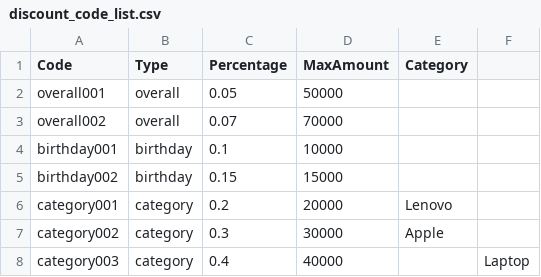
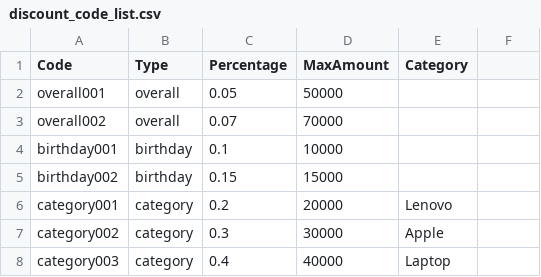
Before and after one commit to HZeroxium/OOP_Final, a CSV file: FinalExam/data/discount_code/discount_code_list.csv, drawn as a sheet; the diff names each change by its address in the sheet, - before the commit and + after, or states it on an @@ line.

```diff
--- a/FinalExam/data/discount_code/discount_code_list.csv
+++ b/FinalExam/data/discount_code/discount_code_list.csv
-E8 (Category): (empty)
+E8 (Category): Laptop
-F8: Laptop
+F8: (empty)
```
Also changed, not shown: 22 other files.
